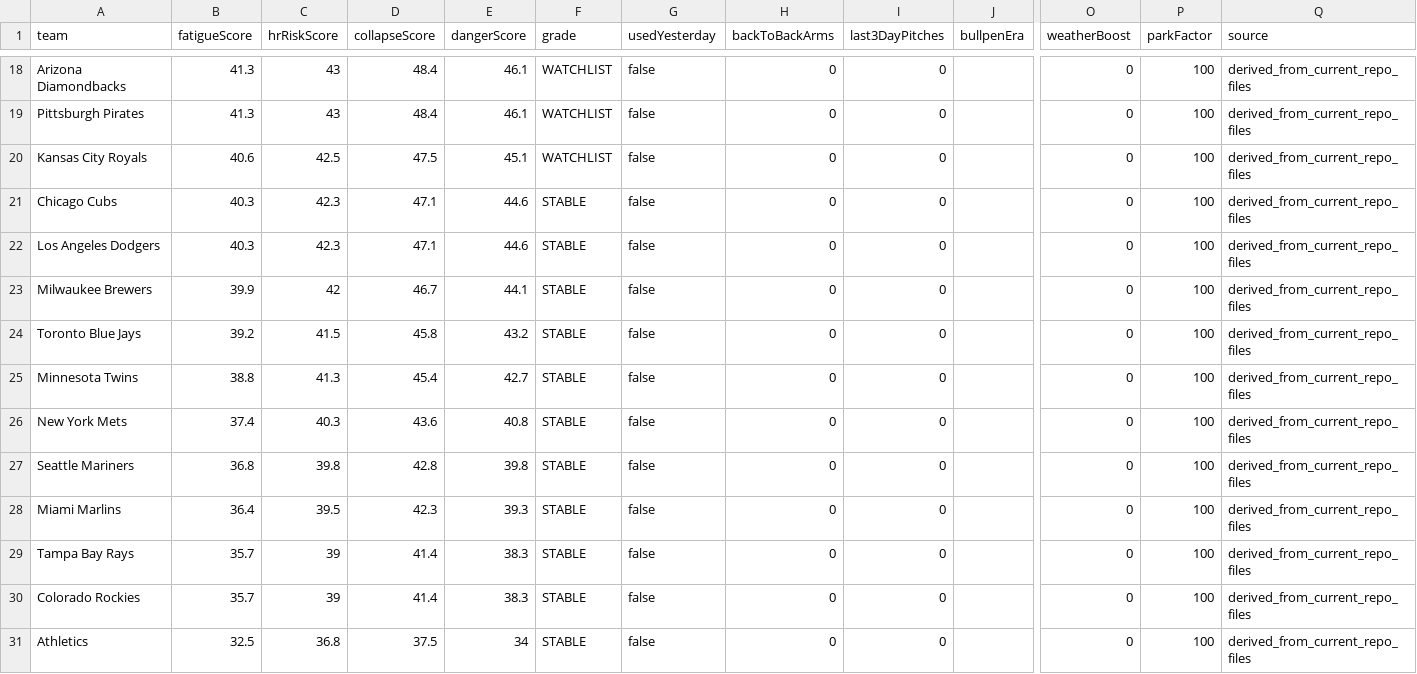
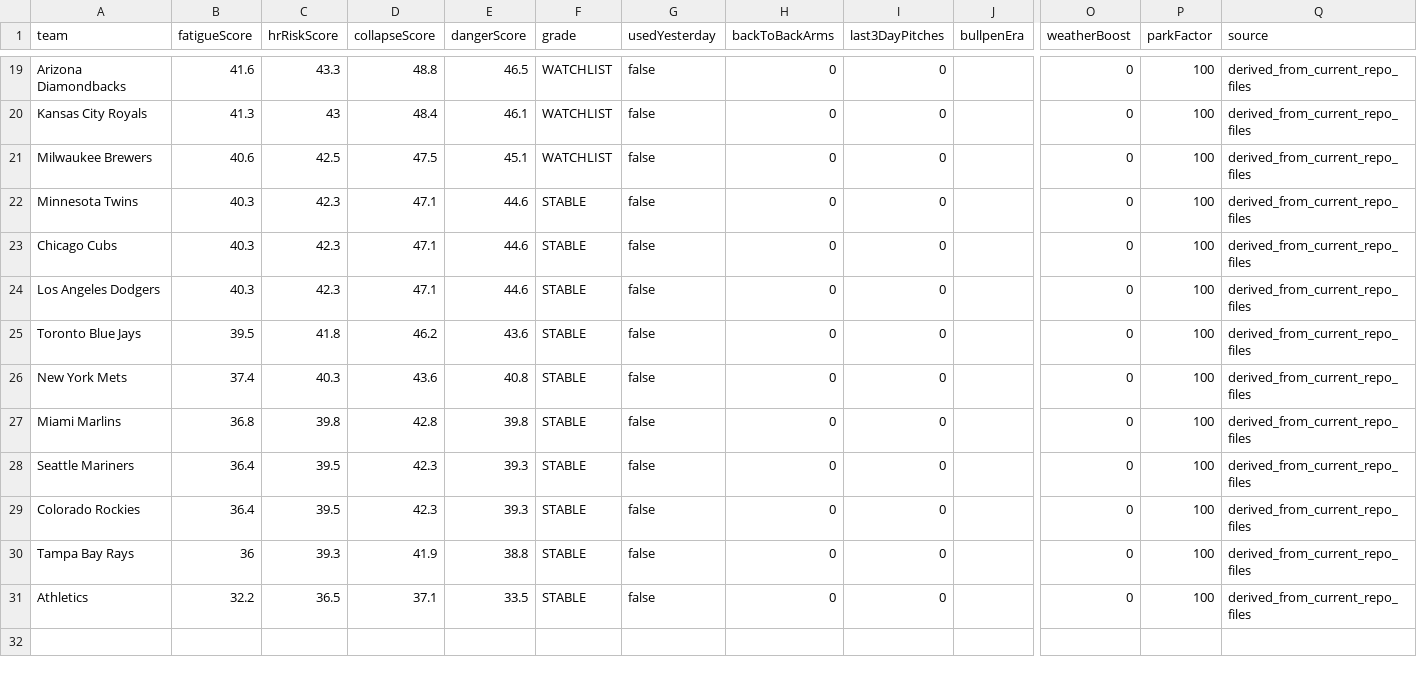
Before and after one commit to sboddy21/TheSlipLab, a CSV file: data/bullpen_collapse_engine.csv, drawn as a sheet; only a part is shown, gaps mark what is left out; removed rows and columns are numbered as before the commit, all else as after; rows hold the shown columns only; the diff covers the shown part only; the diff names each change by its address in the sheet, - before the commit and + after, or states it on an @@ line.

```diff
--- a/data/bullpen_collapse_engine.csv
+++ b/data/bullpen_collapse_engine.csv
-B19 (fatigueScore): 41.3
+B19 (fatigueScore): 41.6
-C19 (hrRiskScore): 43
+C19 (hrRiskScore): 43.3
-D19 (collapseScore): 48.4
+D19 (collapseScore): 48.8
-E19 (dangerScore): 46.1
+E19 (dangerScore): 46.5
-A20 (team): Pittsburgh Pirates
+A20 (team): Kansas City Royals
-A21 (team): Kansas City Royals
+A21 (team): Milwaukee Brewers
+row 22: Minnesota Twins | 40.3 | 42.3 | 47.1 | 44.6 | STABLE | false | 0 | 0 |  | 0 | 100 | derived_from_current_repo_files
-row 23: Milwaukee Brewers | 39.9 | 42 | 46.7 | 44.1 | STABLE | false | 0 | 0 |  | 0 | 100 | derived_from_current_repo_files
-B25 (fatigueScore): 39.2
+B25 (fatigueScore): 39.5
-C25 (hrRiskScore): 41.5
+C25 (hrRiskScore): 41.8
-D25 (collapseScore): 45.8
+D25 (collapseScore): 46.2
-E25 (dangerScore): 43.2
+E25 (dangerScore): 43.6
-row 25: Minnesota Twins | 38.8 | 41.3 | 45.4 | 42.7 | STABLE | false | 0 | 0 |  | 0 | 100 | derived_from_current_repo_files
+row 27: Miami Marlins | 36.8 | 39.8 | 42.8 | 39.8 | STABLE | false | 0 | 0 |  | 0 | 100 | derived_from_current_repo_files
-B28 (fatigueScore): 36.8
+B28 (fatigueScore): 36.4
-C28 (hrRiskScore): 39.8
+C28 (hrRiskScore): 39.5
-D28 (collapseScore): 42.8
+D28 (collapseScore): 42.3
-E28 (dangerScore): 39.8
+E28 (dangerScore): 39.3
-A29 (team): Miami Marlins
+A29 (team): Colorado Rockies
-B30 (fatigueScore): 35.7
+B30 (fatigueScore): 36
-C30 (hrRiskScore): 39
+C30 (hrRiskScore): 39.3
-D30 (collapseScore): 41.4
+D30 (collapseScore): 41.9
-E30 (dangerScore): 38.3
+E30 (dangerScore): 38.8
-row 30: Colorado Rockies | 35.7 | 39 | 41.4 | 38.3 | STABLE | false | 0 | 0 |  | 0 | 100 | derived_from_current_repo_files
-B31 (fatigueScore): 32.5
+B31 (fatigueScore): 32.2
-C31 (hrRiskScore): 36.8
+C31 (hrRiskScore): 36.5
-D31 (collapseScore): 37.5
+D31 (collapseScore): 37.1
-E31 (dangerScore): 34
+E31 (dangerScore): 33.5
```
Also changed, not shown: 4 added rows, 3 removed rows and 30 edited cells elsewhere in this file, 32 other files.
